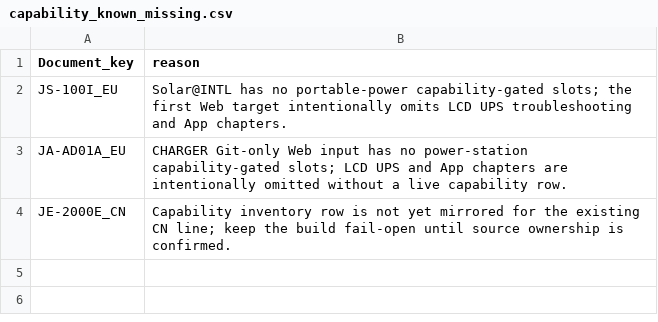
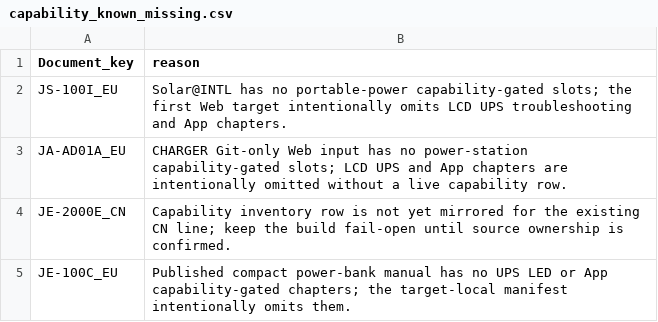
Before and after one commit to Bingboom/Hello-Docs, a CSV file: data/capability_known_missing.csv, drawn as a sheet.

```diff
--- a/data/capability_known_missing.csv
+++ b/data/capability_known_missing.csv
@@ -4 +4,2 @@ JA-AD01A_EU,CHARGER Git-only Web input has no power-station capability-gated slo
 JE-2000E_CN,Capability inventory row is not yet mirrored for the existing CN line; keep the build fail-open until source ownership is confirmed.
+JE-100C_EU,Published compact power-bank manual has no UPS LED or App capability-gated chapters; the target-local manifest intentionally omits them.
```
Also changed, not shown: 43 other files.
